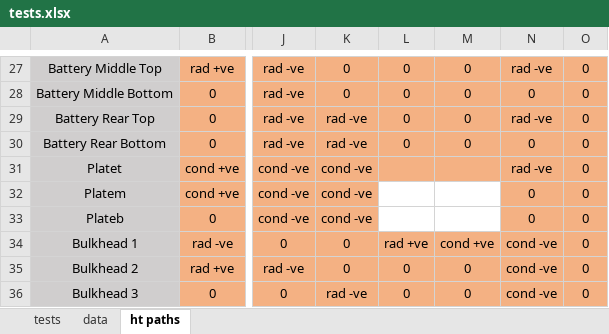
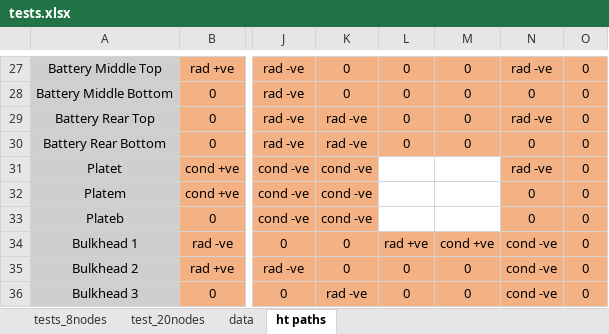
Before and after one commit to John-doe2025/HTSims_GIT, an Excel workbook: tests.xlsx, sheet ht paths, drawn as a sheet; only a part is shown, gaps mark what is left out; values as stored, in another font and other column widths than the file's, no borders; the diff names each change by its address in the sheet, - before the commit and + after, or states it on an @@ line.

```diff
--- a/tests.xlsx (sheet ht paths)
+++ b/tests.xlsx (sheet ht paths)
-sheet tab: tests
+sheet tab: tests_8nodes
+sheet tab: test_20nodes
-L31:M31 fill: #F4B183
+L31:M31 fill: none
```
Also changed, not shown: sheet tests_8nodes, 3 other files.
